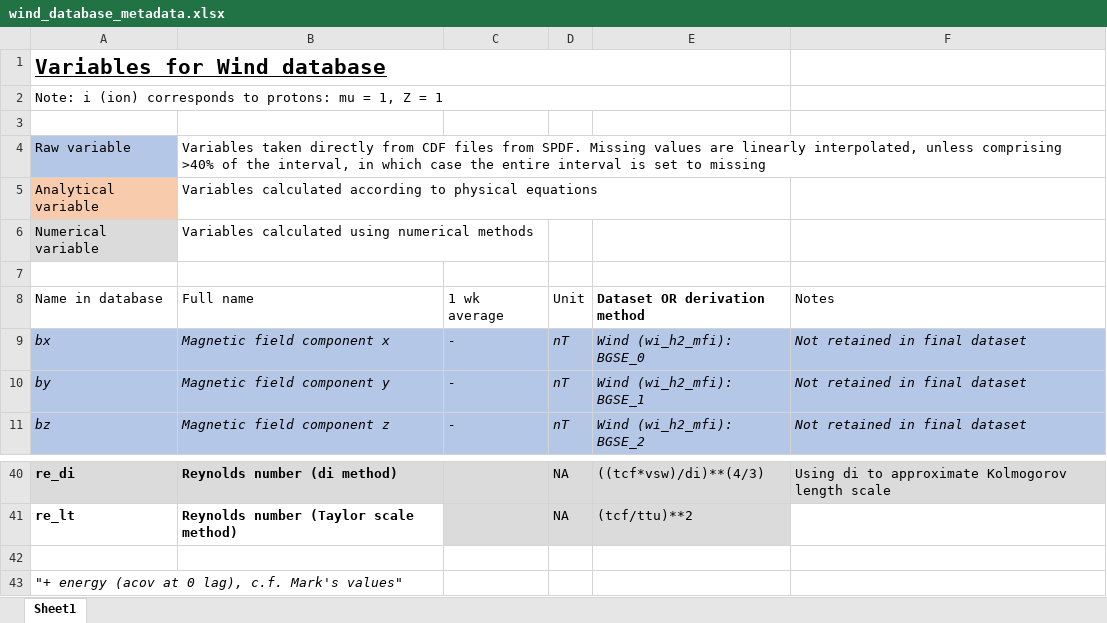
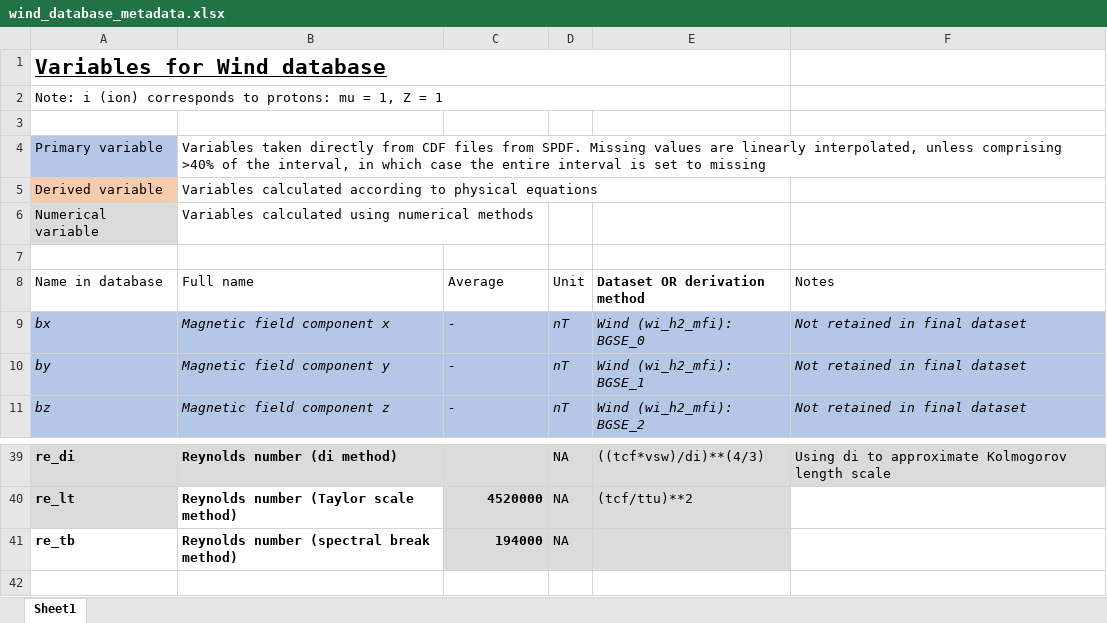
Before and after one commit to daniel-wrench/reynolds_scales_project, an Excel workbook: doc/wind_database_metadata.xlsx, sheet Sheet1, drawn as a sheet; only a part is shown, gaps mark what is left out; values as stored, in another font and other column widths than the file's, no borders; charts and pictures and table styles not drawn; removed rows and columns are numbered as before the commit, all else as after; the diff covers the shown part only; the diff names each change by its address in the sheet, - before the commit and + after, or states it on an @@ line.

```diff
--- a/doc/wind_database_metadata.xlsx (sheet Sheet1)
+++ b/doc/wind_database_metadata.xlsx (sheet Sheet1)
-A4 (Name in database): Raw variable
+A4 (Name in database): Primary variable
-A5 (Name in database): Analytical variable
+A5 (Name in database): Derived variable
-C8: 1 wk average
+C8: Average
-A40 fill: none
+A40 fill: #DBDBDB
-C40 (Average): (empty)
+C40 (Average): 4520000
-row 41: (empty)
+row 41: re_tb | Reynolds number (spectral break method) | 194000 | NA
-C41:E41 fill: none
+C41:E41 fill: #DBDBDB
-row 43: "+ energy (acov at 0 lag), c.f. Mark's values"
```
Also changed, not shown: 1 removed row and 30 edited cells elsewhere in this sheet, 4 other files.
